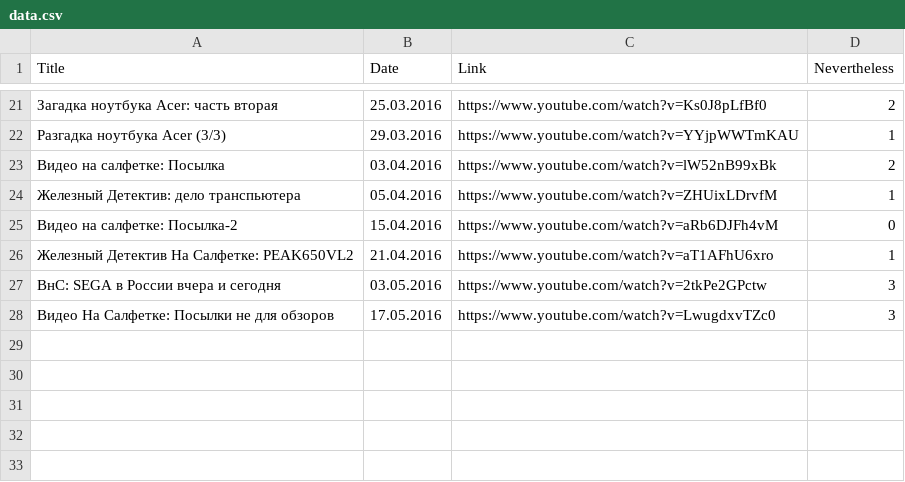
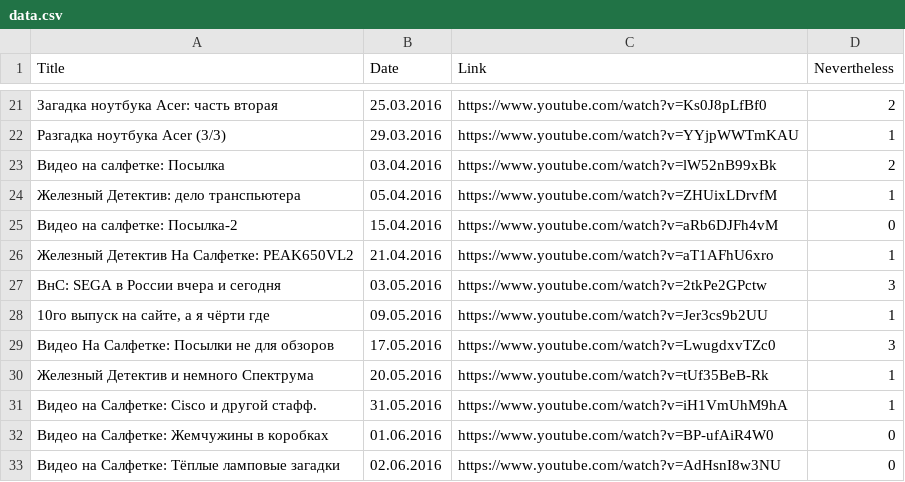
Before and after one commit to elquatro/bocha-nevertheless, a CSV file: data.csv, drawn as a sheet; only a part is shown, gaps mark what is left out; the diff names each change by its address in the sheet, - before the commit and + after, or states it on an @@ line.

```diff
--- a/data.csv
+++ b/data.csv
+row 28: 10го выпуск на сайте, а я чёрти где | 09.05.2016 | https://www.youtube.com/watch?v=Jer3cs9b2UU | 1
+row 30: Железный Детектив и немного Спектрума | 20.05.2016 | https://www.youtube.com/watch?v=tUf35BeB-Rk | 1
+row 31: Видео на Салфетке: Cisco и другой стафф. | 31.05.2016 | https://www.youtube.com/watch?v=iH1VmUhM9hA | 1
+row 32: Видео на Салфетке: Жемчужины в коробках | 01.06.2016 | https://www.youtube.com/watch?v=BP-ufAiR4W0 | 0
+row 33: Видео на Салфетке: Тёплые ламповые загадки | 02.06.2016 | https://www.youtube.com/watch?v=AdHsnI8w3NU | 0
```
Also changed, not shown: 1 other file.
